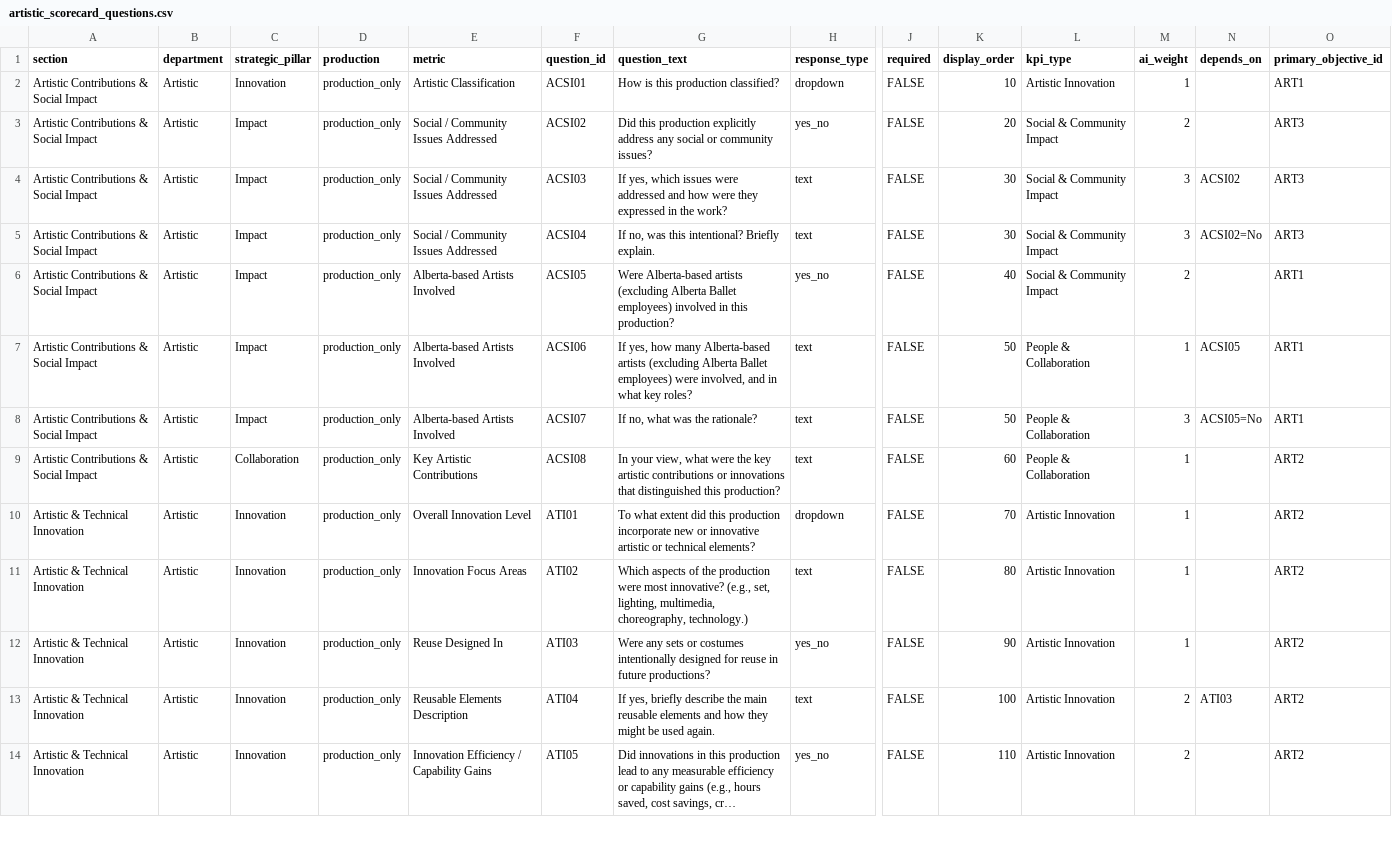
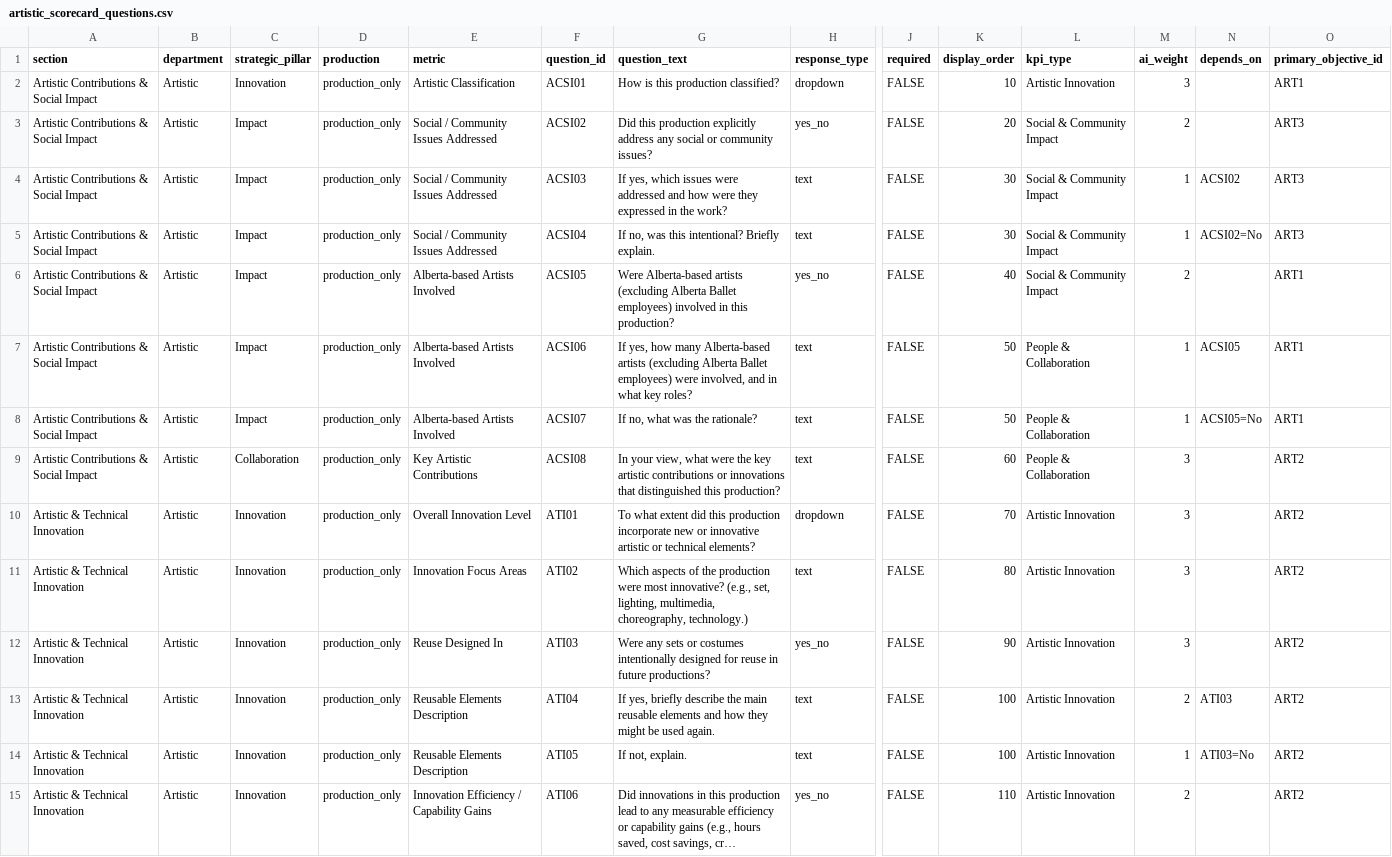
Before and after one commit to chrisrobingeorge-ai/scorecard, a CSV file: data/artistic_scorecard_questions.csv, drawn as a sheet; only a part is shown, gaps mark what is left out; long unchanged cells end in …; addresses are those after the commit; rows hold the shown columns only; the diff covers the shown part only; the diff names each change by its address in the sheet, - before the commit and + after, or states it on an @@ line.

Commit message:
Update artistic_scorecard_questions.csv

```diff
--- a/data/artistic_scorecard_questions.csv
+++ b/data/artistic_scorecard_questions.csv
-M2 (ai_weight): 1
+M2 (ai_weight): 3
-M4:M5 (ai_weight): 3
+M4:M5 (ai_weight): 1
-M8 (ai_weight): 3
+M8 (ai_weight): 1
-M9:M12 (ai_weight): 1
+M9:M12 (ai_weight): 3
+row 14: Artistic & Technical Innovation | Artistic | Innovation | production_only | Reusable Elements Description | ATI05 | If not, explain. | text | FALSE | 100 | Artistic Innovation | 1 | ATI03=No | ART2
-F15 (question_id): ATI05
+F15 (question_id): ATI06
```
Also changed, not shown: 19 edited cells elsewhere in this file.
